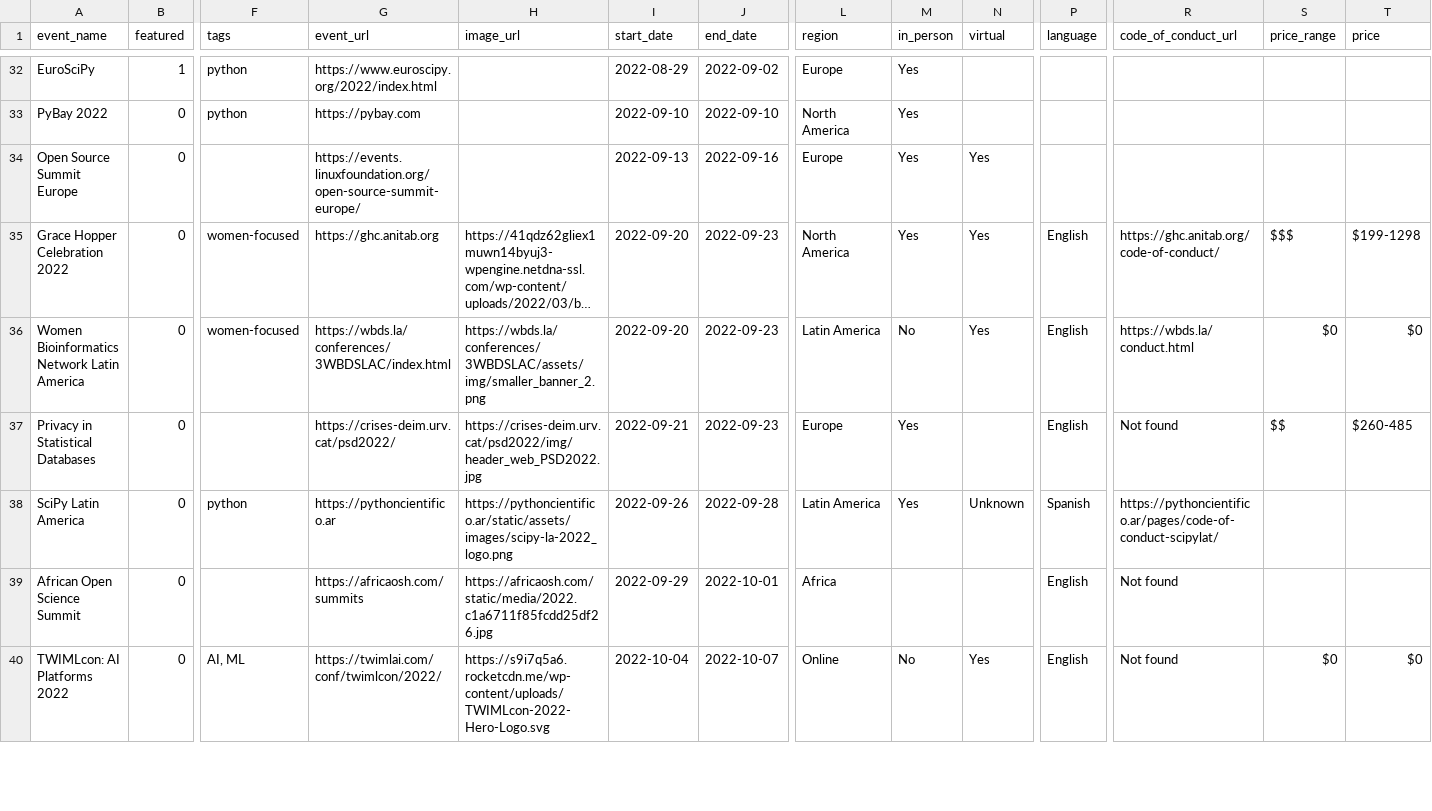
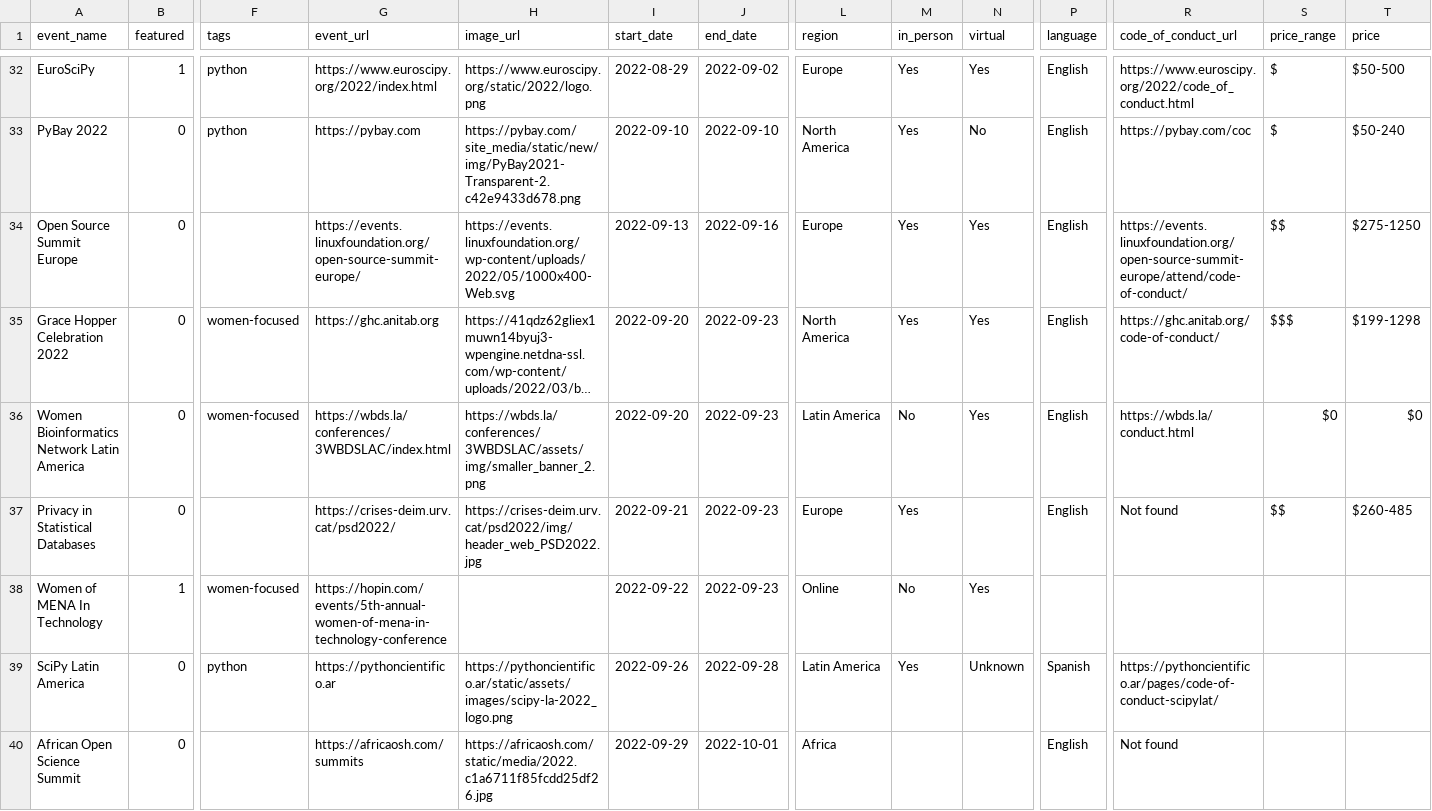
Before and after one commit to data-umbrella/event-board-api, a CSV file: data/seeds/events.csv, drawn as a sheet; only a part is shown, gaps mark what is left out; the shorter side is filled out with more unchanged rows; long unchanged cells end in …; rows hold the shown columns only; the diff covers the shown part only; the diff names each change by its address in the sheet, - before the commit and + after, or states it on an @@ line.

Commit message:
Update events seed data.

```diff
--- a/data/seeds/events.csv
+++ b/data/seeds/events.csv
-H32 (image_url): (empty)
+H32 (image_url): https://www.euroscipy.org/static/2022/logo.png
-N32 (virtual): (empty)
+N32 (virtual): Yes
-P32:P34 (language): (empty)
+P32:P34 (language): English
-R32 (code_of_conduct_url): (empty)
+R32 (code_of_conduct_url): https://www.euroscipy.org/2022/code_of_conduct.html
-S32:S33 (price_range): (empty)
+S32:S33 (price_range): $
-T32 (price): (empty)
+T32 (price): $50-500
-H33 (image_url): (empty)
+H33 (image_url): https://pybay.com/site_media/static/new/img/PyBay2021-Transparent-2.c42e9433d678.png
-N33 (virtual): (empty)
+N33 (virtual): No
-R33 (code_of_conduct_url): (empty)
+R33 (code_of_conduct_url): https://pybay.com/coc
-T33 (price): (empty)
+T33 (price): $50-240
-H34 (image_url): (empty)
+H34 (image_url): https://events.linuxfoundation.org/wp-content/uploads/2022/05/1000x400-Web.svg
-R34 (code_of_conduct_url): (empty)
+R34 (code_of_conduct_url): https://events.linuxfoundation.org/open-source-summit-europe/attend/code-of-conduct/
-S34 (price_range): (empty)
+S34 (price_range): $$
-T34 (price): (empty)
+T34 (price): $275-1250
+row 38: Women of MENA In Technology | 1 | women-focused | https://hopin.com/events/5th-annual-women-of-mena-in-technology-conference |  | 2022-09-22 | 2022-09-23 | Online | No | Yes
```
Also changed, not shown: 1 added row and 35 edited cells elsewhere in this file.
